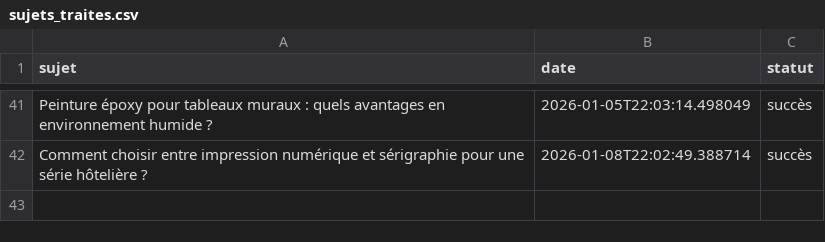
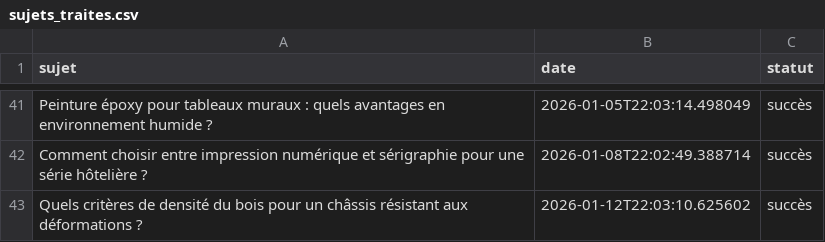
Before and after one commit to Metalosmose21/hotel-luxe-3, a CSV file: sujets_traites.csv, drawn as a sheet; only a part is shown, gaps mark what is left out.

```diff
--- a/sujets_traites.csv
+++ b/sujets_traites.csv
@@ -42 +42,2 @@ Peinture époxy pour tableaux muraux : quels avantages en environnement humide ?
 Comment choisir entre impression numérique et sérigraphie pour une série hôtelière ?,2026-01-08T22:02:49.388714,succès
+Quels critères de densité du bois pour un châssis résistant aux déformations ?,2026-01-12T22:03:10.625602,succès
```
Also changed, not shown: sujets.csv.
